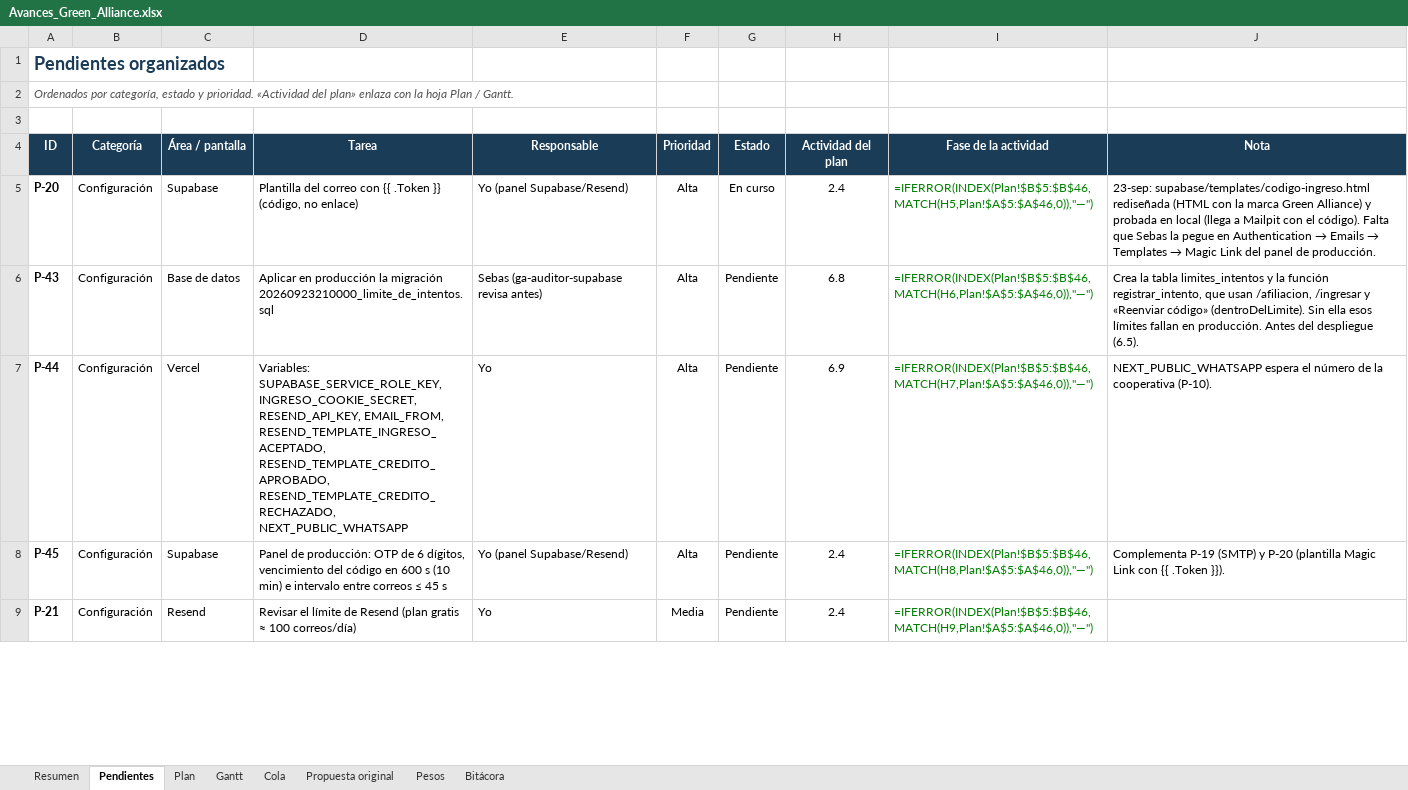
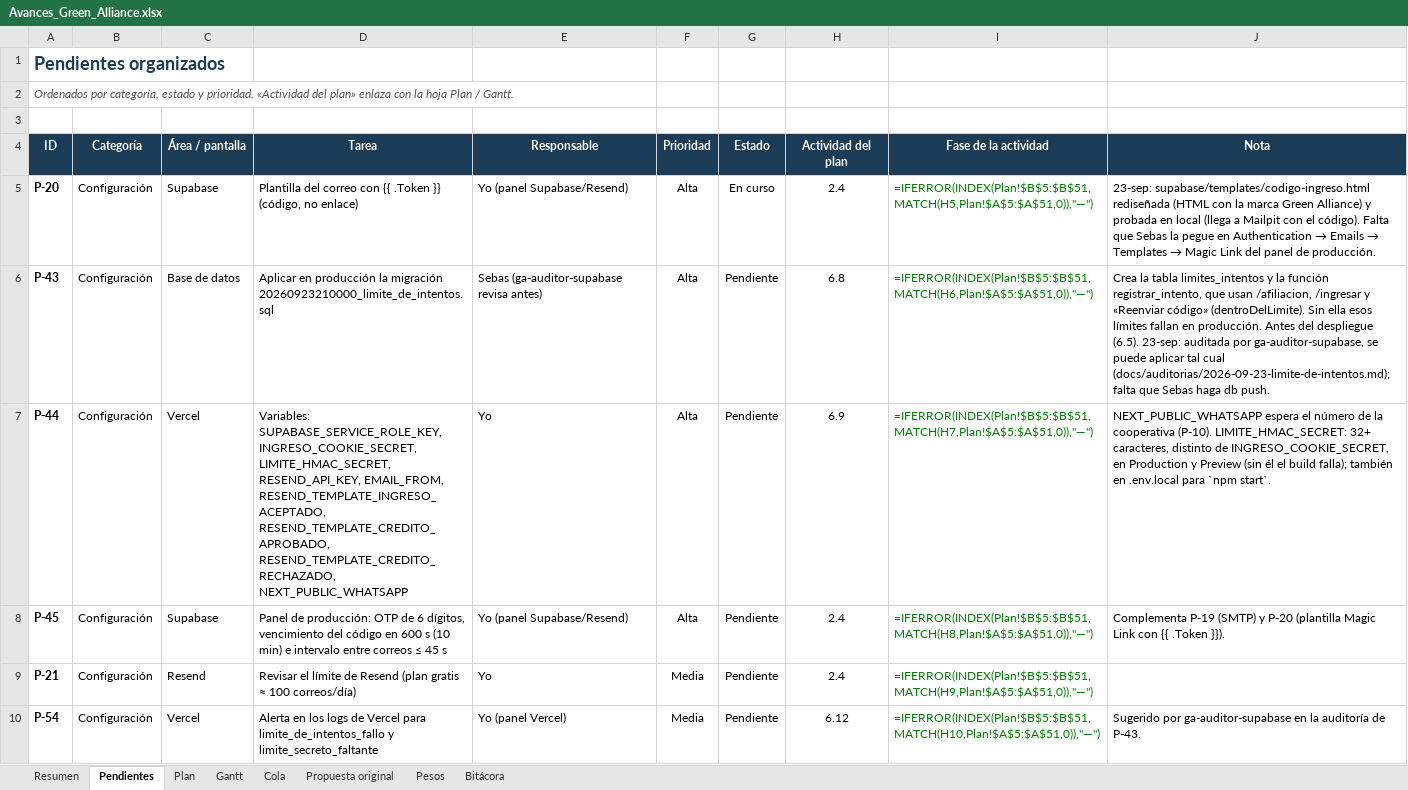
Before and after one commit to GreenAllianceCoo/PagGreenAlliance, an Excel workbook: docs/avances/Avances_Green_Alliance.xlsx, sheet Pendientes, drawn as a sheet; only a part is shown; values as stored, in another font and other column widths than the file's, no borders; formulas without a stored value are shown as written; conditional formats not drawn; the diff covers the shown part only; the diff names each change by its address in the sheet, - before the commit and + after, or states it on an @@ line.

```diff
--- a/docs/avances/Avances_Green_Alliance.xlsx (sheet Pendientes)
+++ b/docs/avances/Avances_Green_Alliance.xlsx (sheet Pendientes)
-I5 (Fase de la actividad): =IFERROR(INDEX(Plan!$B$5:$B$46,MATCH(H5,Plan!$A$5:$A$46,0)),"—")
+I5 (Fase de la actividad): =IFERROR(INDEX(Plan!$B$5:$B$51,MATCH(H5,Plan!$A$5:$A$51,0)),"—")
-I6 (Fase de la actividad): =IFERROR(INDEX(Plan!$B$5:$B$46,MATCH(H6,Plan!$A$5:$A$46,0)),"—")
+I6 (Fase de la actividad): =IFERROR(INDEX(Plan!$B$5:$B$51,MATCH(H6,Plan!$A$5:$A$51,0)),"—")
-J6 (Nota): …despliegue (6.5).
+J6 (Nota): …despliegue (6.5). 23-sep: auditada por ga-auditor-supabase, se puede aplicar tal cual (docs/auditorias/2026-09-23-limite-de-intentos.md); falta que Sebas haga db push.
-D7 (Tarea): …SUPABASE_SERVICE_ROLE_KEY, INGRESO_COOKIE_SECRET, RESEND_API_KEY, EMAIL_FROM,…
+D7 (Tarea): …SUPABASE_SERVICE_ROLE_KEY, INGRESO_COOKIE_SECRET, LIMITE_HMAC_SECRET, RESEND_API_KEY, EMAIL_FROM,…
-I7 (Fase de la actividad): =IFERROR(INDEX(Plan!$B$5:$B$46,MATCH(H7,Plan!$A$5:$A$46,0)),"—")
+I7 (Fase de la actividad): =IFERROR(INDEX(Plan!$B$5:$B$51,MATCH(H7,Plan!$A$5:$A$51,0)),"—")
-J7 (Nota): …cooperativa (P-10).
+J7 (Nota): …cooperativa (P-10). LIMITE_HMAC_SECRET: 32+ caracteres, distinto de INGRESO_COOKIE_SECRET, en Production y Preview (sin él el build falla); también en .env.local para `npm start`.
-I8 (Fase de la actividad): =IFERROR(INDEX(Plan!$B$5:$B$46,MATCH(H8,Plan!$A$5:$A$46,0)),"—")
+I8 (Fase de la actividad): =IFERROR(INDEX(Plan!$B$5:$B$51,MATCH(H8,Plan!$A$5:$A$51,0)),"—")
-I9 (Fase de la actividad): =IFERROR(INDEX(Plan!$B$5:$B$46,MATCH(H9,Plan!$A$5:$A$46,0)),"—")
+I9 (Fase de la actividad): =IFERROR(INDEX(Plan!$B$5:$B$51,MATCH(H9,Plan!$A$5:$A$51,0)),"—")
+row 10: P-54 | Configuración | Vercel | Alerta en los logs de Vercel para limite_de_intentos_fallo y limite_secreto_faltante | Yo (panel Vercel) | Media | Pendiente | 6.12 | =IFERROR(INDEX(Plan!$B$5:$B$51,MATCH(H10,Plan!$A$5:$A$51,0)),"—") | Sugerido por ga-auditor-supabase en la auditoría de P-43.
```
Also changed, not shown: 6 added rows, 2 removed rows and 46 edited cells elsewhere in this sheet, sheet Gantt, sheet Cola, sheet Plan, sheet Resumen, sheet Bitácora, sheet Pesos, 32 other files.
